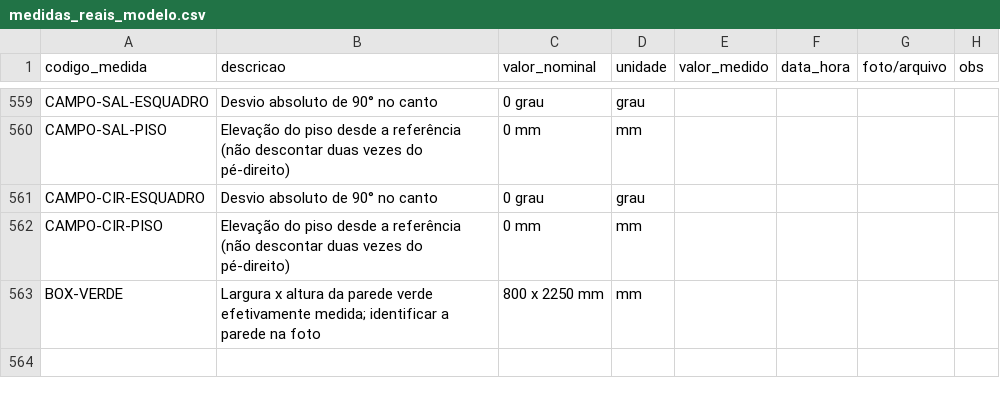
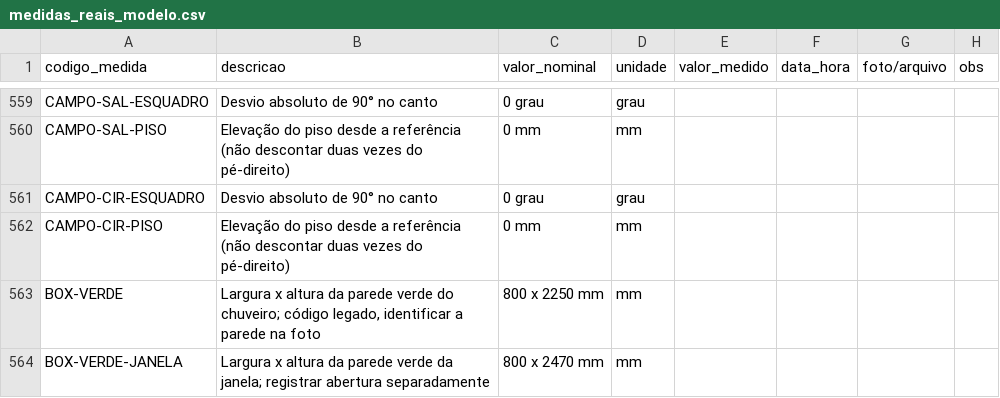
Before and after one commit to queiroz-labs/guedala-park, a CSV file: ferramentas/estudos/modelos/medidas_reais_modelo.csv, drawn as a sheet; only a part is shown, gaps mark what is left out.

```diff
--- a/ferramentas/estudos/modelos/medidas_reais_modelo.csv
+++ b/ferramentas/estudos/modelos/medidas_reais_modelo.csv
@@ -562,2 +562,3 @@ CAMPO-CIR-ESQUADRO;Desvio absoluto de 90° no canto;0 grau;grau;;;;
 CAMPO-CIR-PISO;Elevação do piso desde a referência (não descontar duas vezes do pé-direito);0 mm;mm;;;;
-BOX-VERDE;"Largura x altura da parede verde efetivamente medida; identificar a parede na foto";800 x 2250 mm;mm;;;;
+BOX-VERDE;"Largura x altura da parede verde do chuveiro; código legado, identificar a parede na foto";800 x 2250 mm;mm;;;;
+BOX-VERDE-JANELA;"Largura x altura da parede verde da janela; registrar abertura separadamente";800 x 2470 mm;mm;;;;
```
Also changed, not shown: 03_Ambientes/Acabamentos/Comparacao_orcamento.csv, 03_Ambientes/Acabamentos/Fontes_locais.csv, 11 other files.
